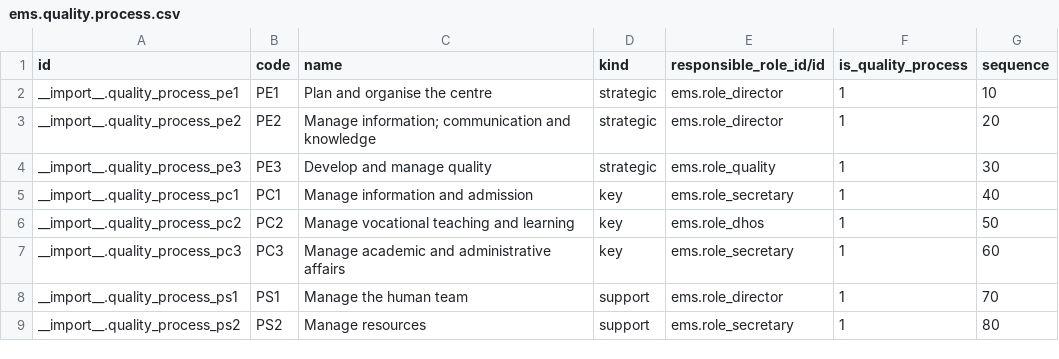
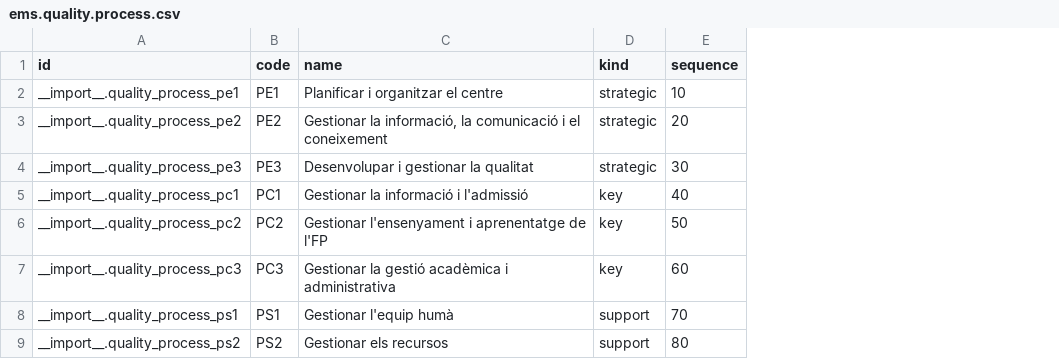
Before and after one commit to ElPuig/EMS, a CSV file: data/custom/quality/ems.quality.process.csv, drawn as a sheet; the diff names each change by its address in the sheet, - before the commit and + after, or states it on an @@ line.

```diff
--- a/data/custom/quality/ems.quality.process.csv
+++ b/data/custom/quality/ems.quality.process.csv
-column E (responsible_role_id/id), rows 2-9: ems.role_director | ems.role_director | ems.role_quality | ems.role_secretary | ems.role_dhos | ems.role_secretary | ems.role_director | ems.role_secretary
-column F (is_quality_process), rows 2-9: all 1
-C2 (name): Plan and organise the centre
+C2 (name): Planificar i organitzar el centre
-C3 (name): Manage information; communication and knowledge
+C3 (name): Gestionar la informació, la comunicació i el coneixement
-C4 (name): Develop and manage quality
+C4 (name): Desenvolupar i gestionar la qualitat
-C5 (name): Manage information and admission
+C5 (name): Gestionar la informació i l'admissió
-C6 (name): Manage vocational teaching and learning
+C6 (name): Gestionar l'ensenyament i aprenentatge de l'FP
-C7 (name): Manage academic and administrative affairs
+C7 (name): Gestionar la gestió acadèmica i administrativa
-C8 (name): Manage the human team
+C8 (name): Gestionar l'equip humà
-C9 (name): Manage resources
+C9 (name): Gestionar els recursos
```
Also changed, not shown: data/custom/quality/ems.quality.document.csv, data/custom/quality/ems.quality.procedure.csv, 39 other files.
